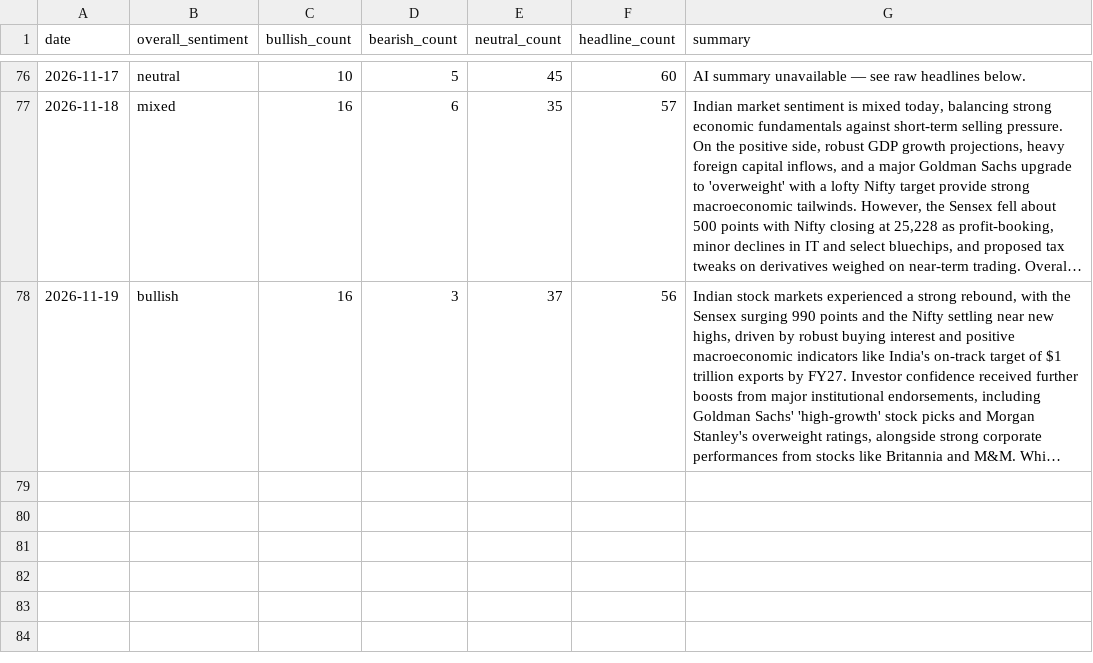
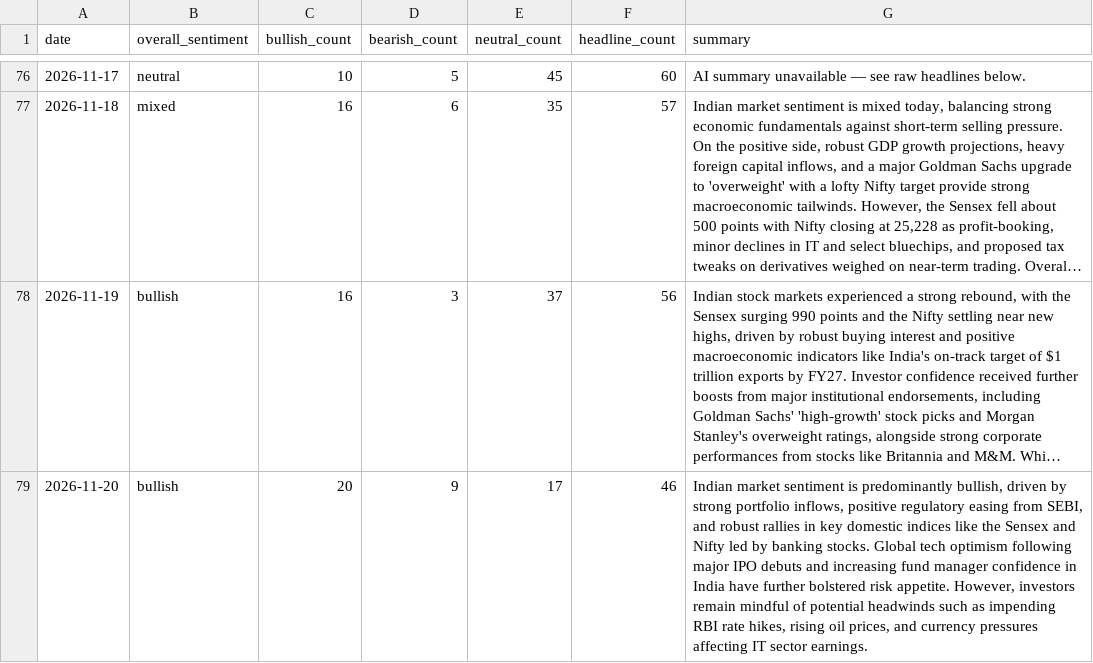
Before and after one commit to abhijithshailesh/market-sentiment-monitor, a CSV file: data/history.csv, drawn as a sheet; only a part is shown, gaps mark what is left out; long unchanged cells end in …; the diff names each change by its address in the sheet, - before the commit and + after, or states it on an @@ line.

```diff
--- a/data/history.csv
+++ b/data/history.csv
+row 79: 2026-11-20 | bullish | 20 | 9 | 17 | 46 | Indian market sentiment is predominantly bullish, driven by strong portfolio inflows, positive regulatory easing from SEBI, and robust rallies in key domestic indices like the Sensex and Nifty led by banking stocks. Global tech optimism following major IPO debuts and increasing fund manager confidence in India have further bolstered risk appetite. However, investors remain mindful of potential headwinds such as impending RBI rate hikes, rising oil prices, and currency pressures affecting IT sector earnings.
```
Also changed, not shown: 2 other files.
